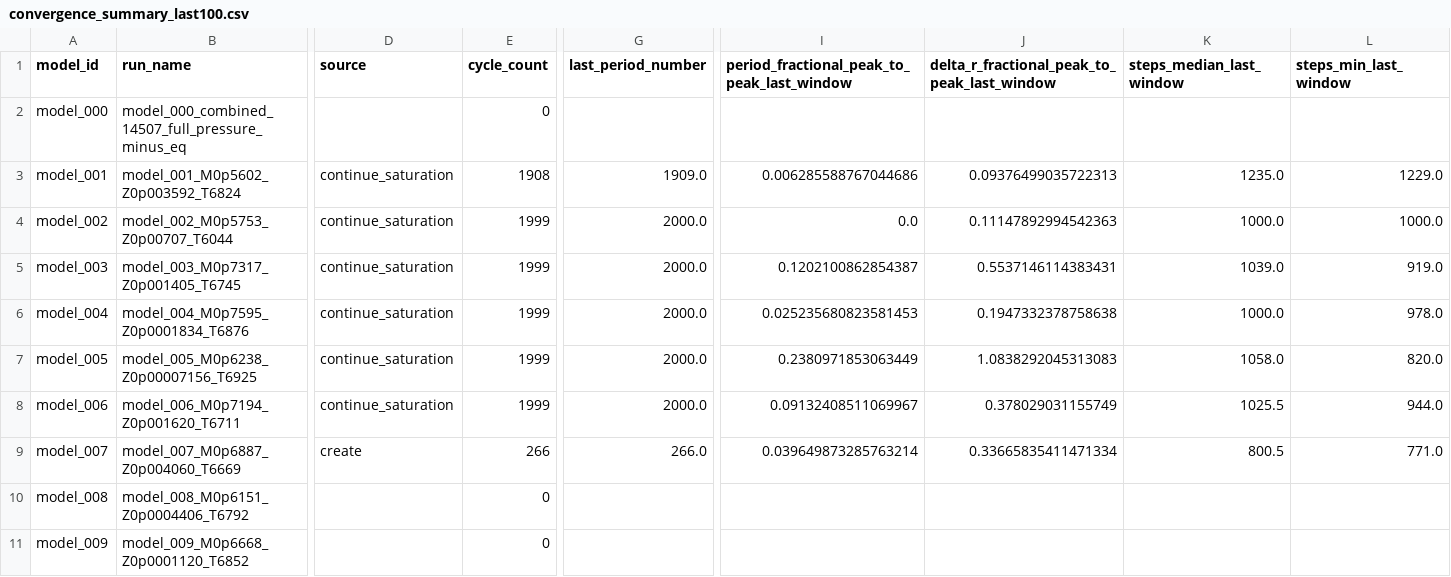
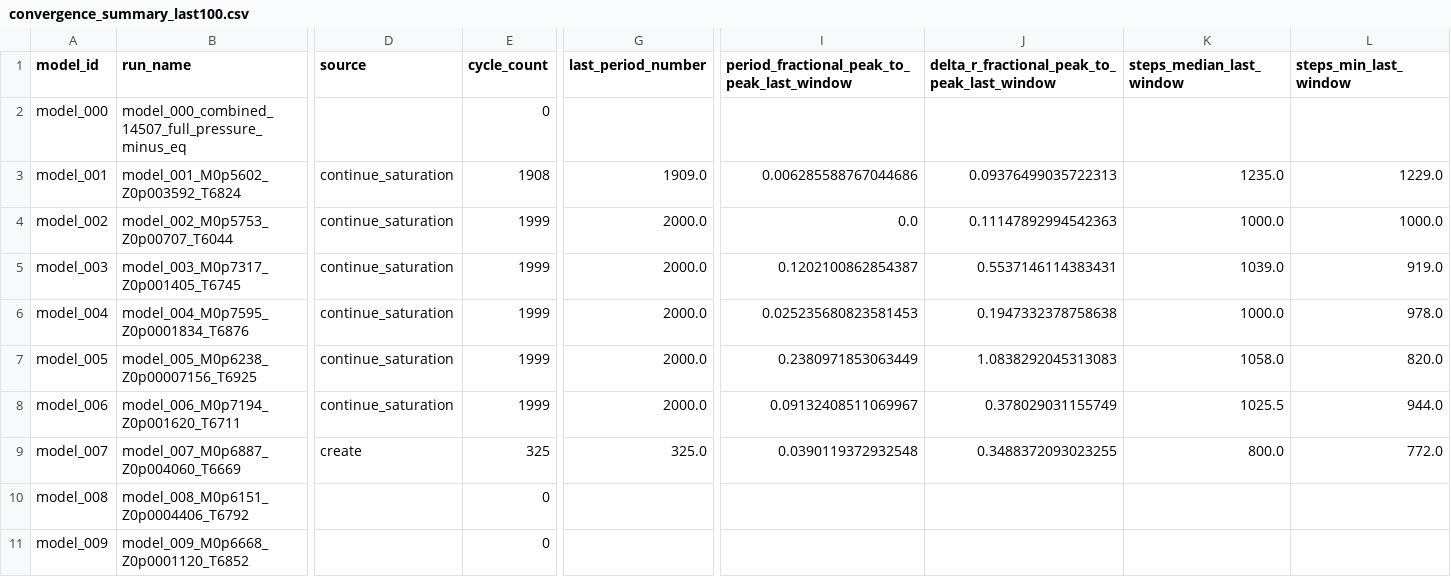
Before and after one commit to earlbellinger/earlbellinger.github.io, a CSV file: apps/kappa/metadata/convergence_summary_last100.csv, drawn as a sheet; only a part is shown, gaps mark what is left out; the diff names each change by its address in the sheet, - before the commit and + after, or states it on an @@ line.

Commit message:
Refresh Kappa batch status

```diff
--- a/apps/kappa/metadata/convergence_summary_last100.csv
+++ b/apps/kappa/metadata/convergence_summary_last100.csv
-E9 (cycle_count): 266
+E9 (cycle_count): 325
-G9 (last_period_number): 266.0
+G9 (last_period_number): 325.0
-I9: 0.039649873285763214
+I9: 0.0390119372932548
-J9: 0.33665835411471334
+J9: 0.3488372093023255
-K9 (steps_median_last_window): 800.5
+K9 (steps_median_last_window): 800.0
-L9 (steps_min_last_window): 771.0
+L9 (steps_min_last_window): 772.0
```
Also changed, not shown: apps/kappa/metadata/cycle_modulation_summary.csv, 8 other files.
